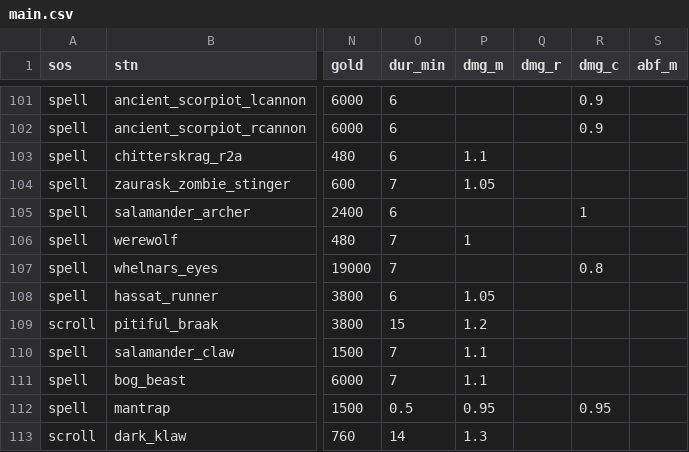
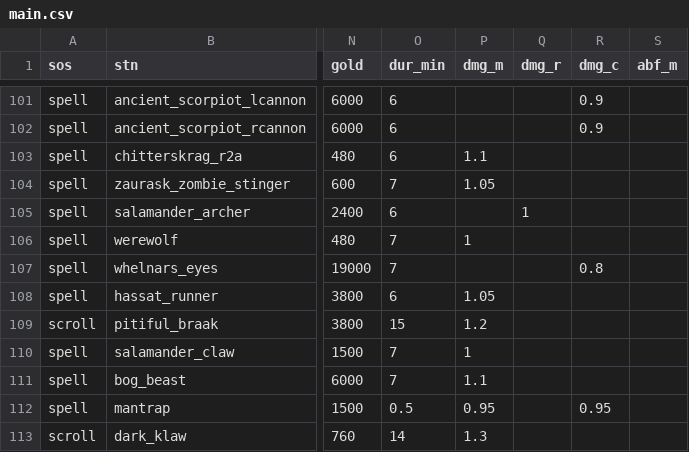
Before and after one commit to foerstj/sumcol, a CSV file: gaspy/jinja/sumcol/main/main.csv, drawn as a sheet; only a part is shown, gaps mark what is left out; the diff names each change by its address in the sheet, - before the commit and + after, or states it on an @@ line.

```diff
--- a/gaspy/jinja/sumcol/main/main.csv
+++ b/gaspy/jinja/sumcol/main/main.csv
-Q105 (dmg_r): (empty)
+Q105 (dmg_r): 1
-R105 (dmg_c): 1
+R105 (dmg_c): (empty)
-P110 (dmg_m): 1.1
+P110 (dmg_m): 1
```
Also changed, not shown: 2 other files.
